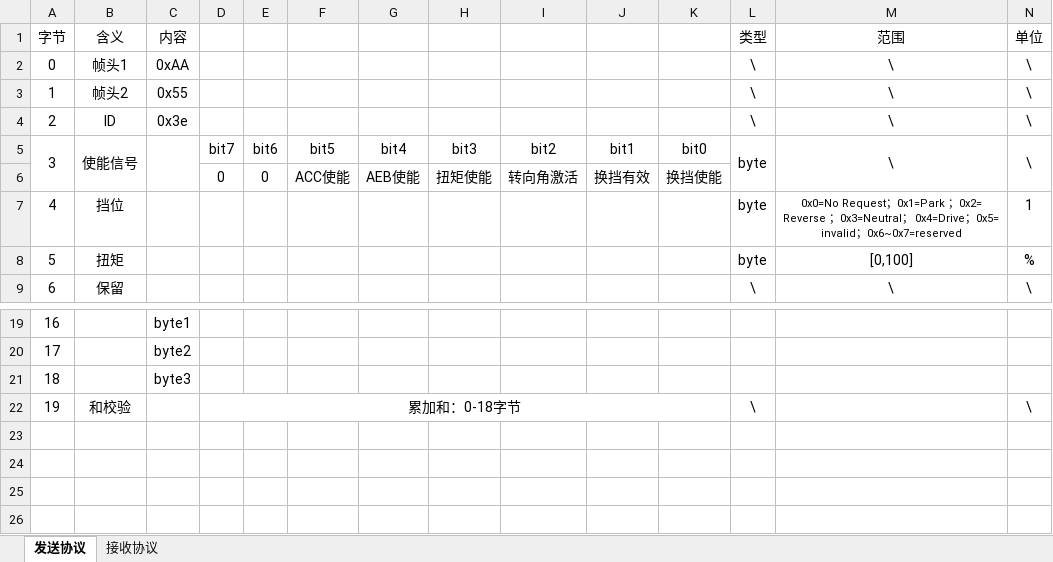
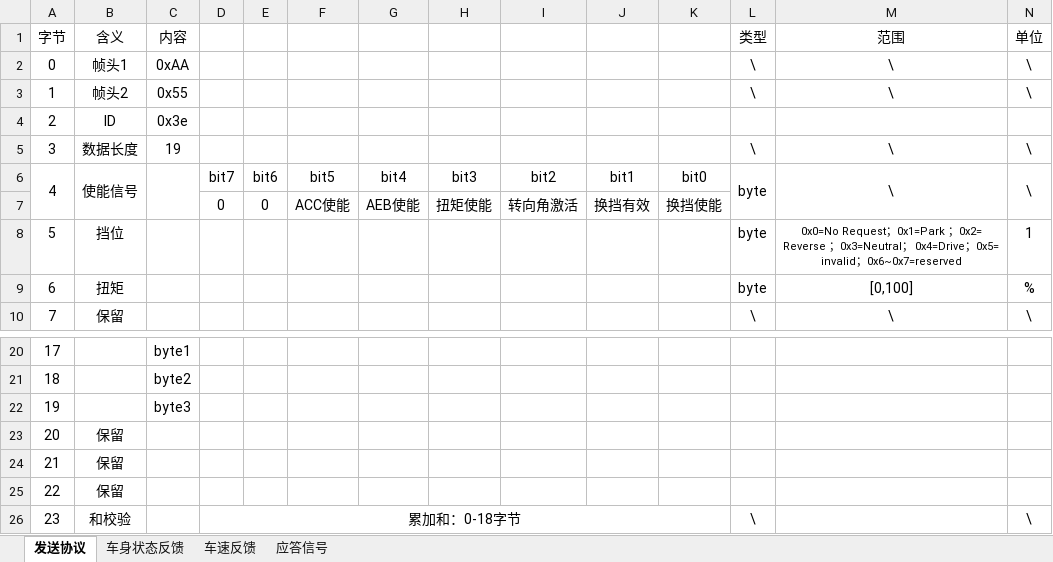
Before and after one commit to zgh551/APA_NXP, an Excel workbook: 协议/串行总线协议.xlsx, sheet 发送协议, drawn as a sheet; only a part is shown, gaps mark what is left out; values as stored, in another font and other column widths than the file's, no borders; addresses are those after the commit; the diff names each change by its address in the sheet, - before the commit and + after, or states it on an @@ line.

```diff
--- a/协议/串行总线协议.xlsx (sheet 发送协议)
+++ b/协议/串行总线协议.xlsx (sheet 发送协议)
-sheet tab: 接收协议
+sheet tab: 车身状态反馈
+sheet tab: 车速反馈
+sheet tab: 应答信号
-L4 (类型): \
+L4 (类型): (empty)
-M4 (范围): \
+M4 (范围): (empty)
-N4 (单位): \
+N4 (单位): (empty)
+row 5: 3 | 数据长度 | 19 |  |  |  |  |  |  |  |  | \ | \ | \
@@ column A (字节) renumbered from row 6 down @@
+row 23: 20 | 保留
+row 24: 21 | 保留
+row 25: 22 | 保留
```
Also changed, not shown: sheet 车身状态反馈.
